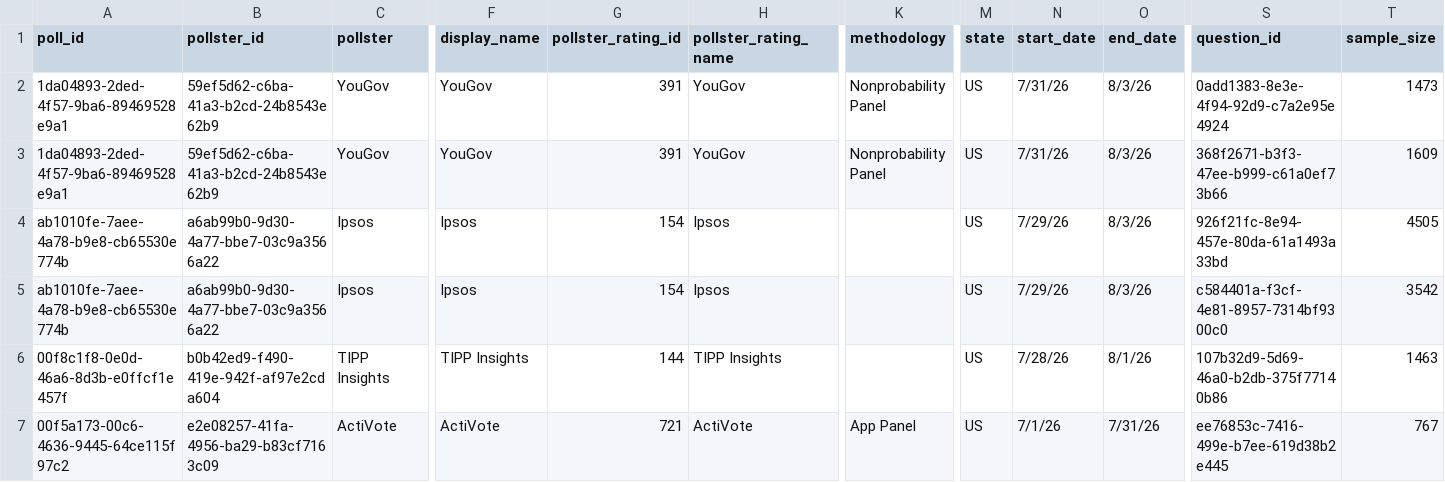
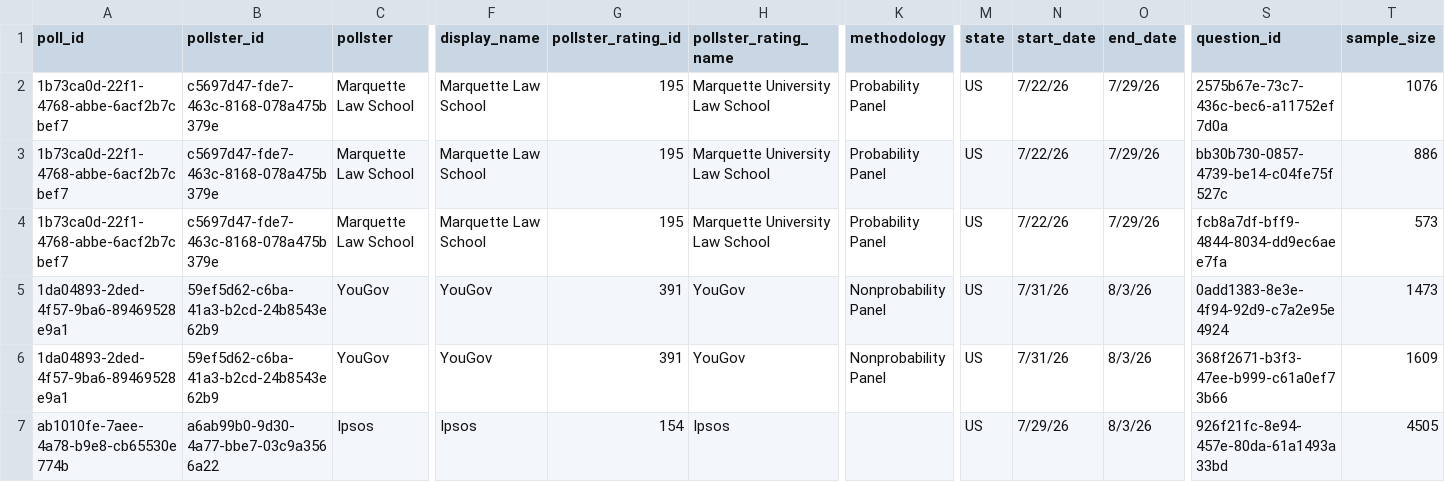
Before and after one commit to davidmold/spockpoll, a CSV file: president.csv, drawn as a sheet; only a part is shown, gaps mark what is left out; the shorter side is filled out with more unchanged rows; rows hold the shown columns only; the diff names each change by its address in the sheet, - before the commit and + after, or states it on an @@ line.

```diff
--- a/president.csv
+++ b/president.csv
+row 2: 1b73ca0d-22f1-4768-abbe-6acf2b7cbef7 | c5697d47-fde7-463c-8168-078a475b379e | Marquette Law School | Marquette Law School | 195 | Marquette University Law School | Probability Panel | US | 7/22/26 | 7/29/26 | 2575b67e-73c7-436c-bec6-a11752ef7d0a | 1076
+row 3: 1b73ca0d-22f1-4768-abbe-6acf2b7cbef7 | c5697d47-fde7-463c-8168-078a475b379e | Marquette Law School | Marquette Law School | 195 | Marquette University Law School | Probability Panel | US | 7/22/26 | 7/29/26 | bb30b730-0857-4739-be14-c04fe75f527c | 886
+row 4: 1b73ca0d-22f1-4768-abbe-6acf2b7cbef7 | c5697d47-fde7-463c-8168-078a475b379e | Marquette Law School | Marquette Law School | 195 | Marquette University Law School | Probability Panel | US | 7/22/26 | 7/29/26 | fcb8a7df-bff9-4844-8034-dd9ec6aee7fa | 573
```
